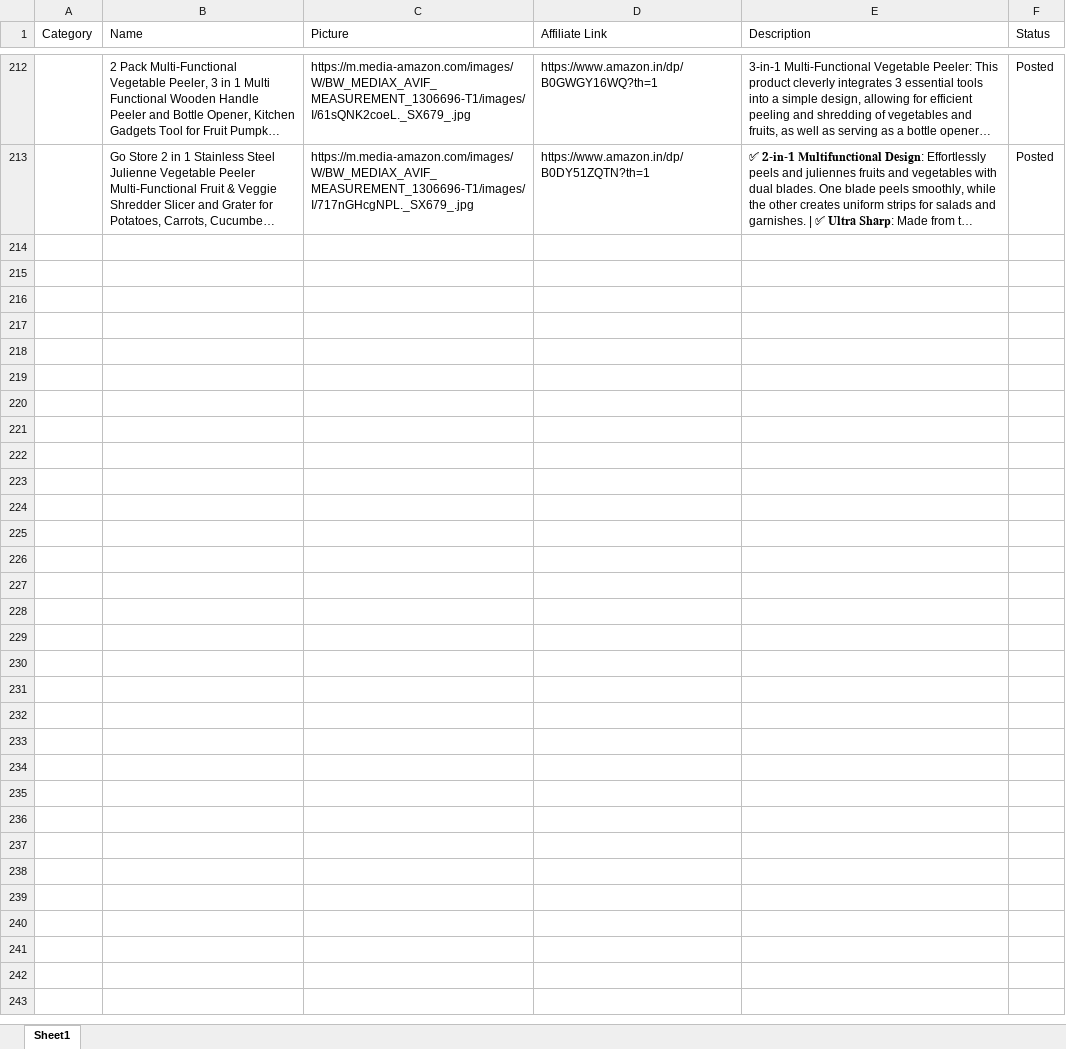
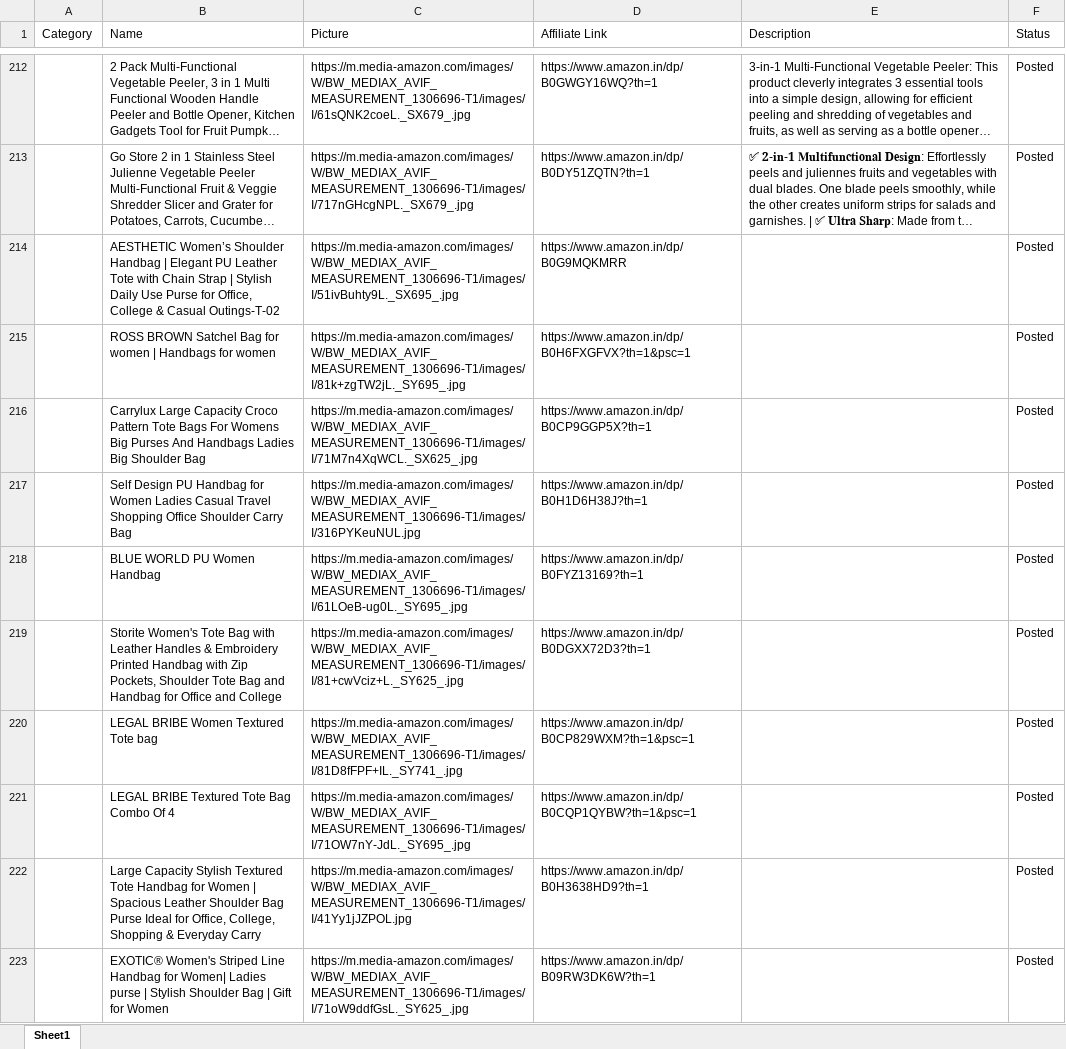
Before and after one commit to Revanth1310/amazon_to_pintrest, an Excel workbook: data/posted_pins.xlsx, sheet Sheet1, drawn as a sheet; only a part is shown, gaps mark what is left out; long unchanged cells end in …; values as stored, in another font and other column widths than the file's, no borders; the diff covers the shown part only; the diff names each change by its address in the sheet, - before the commit and + after, or states it on an @@ line.

```diff
--- a/data/posted_pins.xlsx (sheet Sheet1)
+++ b/data/posted_pins.xlsx (sheet Sheet1)
+row 214:  | AESTHETIC Women’s Shoulder Handbag | Elegant PU Leather Tote with Chain Strap | Stylish Daily Use Purse for Office, College & Casual Outings-T-02 | https://m.media-amazon.com/images/W/BW_MEDIAX_AVIF_MEASUREMENT_1306696-T1/images/I/51ivBuhty9L._SX695_.jpg | https://www.amazon.in/dp/B0G9MQKMRR |  | Posted
+row 215:  | ROSS BROWN Satchel Bag for women | Handbags for women | https://m.media-amazon.com/images/W/BW_MEDIAX_AVIF_MEASUREMENT_1306696-T1/images/I/81k+zgTW2jL._SY695_.jpg | https://www.amazon.in/dp/B0H6FXGFVX?th=1&psc=1 |  | Posted
+row 216:  | Carrylux Large Capacity Croco Pattern Tote Bags For Womens Big Purses And Handbags Ladies Big Shoulder Bag | https://m.media-amazon.com/images/W/BW_MEDIAX_AVIF_MEASUREMENT_1306696-T1/images/I/71M7n4XqWCL._SX625_.jpg | https://www.amazon.in/dp/B0CP9GGP5X?th=1 |  | Posted
+row 217:  | Self Design PU Handbag for Women Ladies Casual Travel Shopping Office Shoulder Carry Bag | https://m.media-amazon.com/images/W/BW_MEDIAX_AVIF_MEASUREMENT_1306696-T1/images/I/316PYKeuNUL.jpg | https://www.amazon.in/dp/B0H1D6H38J?th=1 |  | Posted
+row 218:  | BLUE WORLD PU Women Handbag | https://m.media-amazon.com/images/W/BW_MEDIAX_AVIF_MEASUREMENT_1306696-T1/images/I/61LOeB-ug0L._SY695_.jpg | https://www.amazon.in/dp/B0FYZ13169?th=1 |  | Posted
+row 219:  | Storite Women's Tote Bag with Leather Handles & Embroidery Printed Handbag with Zip Pockets, Shoulder Tote Bag and Handbag for Office and College | https://m.media-amazon.com/images/W/BW_MEDIAX_AVIF_MEASUREMENT_1306696-T1/images/I/81+cwVciz+L._SY625_.jpg | https://www.amazon.in/dp/B0DGXX72D3?th=1 |  | Posted
+row 220:  | LEGAL BRIBE Women Textured Tote bag | https://m.media-amazon.com/images/W/BW_MEDIAX_AVIF_MEASUREMENT_1306696-T1/images/I/81D8fFPF+IL._SY741_.jpg | https://www.amazon.in/dp/B0CP829WXM?th=1&psc=1 |  | Posted
+row 221:  | LEGAL BRIBE Textured Tote Bag Combo Of 4 | https://m.media-amazon.com/images/W/BW_MEDIAX_AVIF_MEASUREMENT_1306696-T1/images/I/71OW7nY-JdL._SY695_.jpg | https://www.amazon.in/dp/B0CQP1QYBW?th=1&psc=1 |  | Posted
+row 222:  | Large Capacity Stylish Textured Tote Handbag for Women | Spacious Leather Shoulder Bag Purse Ideal for Office, College, Shopping & Everyday Carry | https://m.media-amazon.com/images/W/BW_MEDIAX_AVIF_MEASUREMENT_1306696-T1/images/I/41Yy1jJZPOL.jpg | https://www.amazon.in/dp/B0H3638HD9?th=1 |  | Posted
+row 223:  | EXOTIC® Women's Striped Line Handbag for Women| Ladies purse | Stylish Shoulder Bag | Gift for Women | https://m.media-amazon.com/images/W/BW_MEDIAX_AVIF_MEASUREMENT_1306696-T1/images/I/71oW9ddfGsL._SY625_.jpg | https://www.amazon.in/dp/B09RW3DK6W?th=1 |  | Posted
```
Also changed, not shown: 10 added rows elsewhere in this sheet, data/amazon_products.xlsx.
